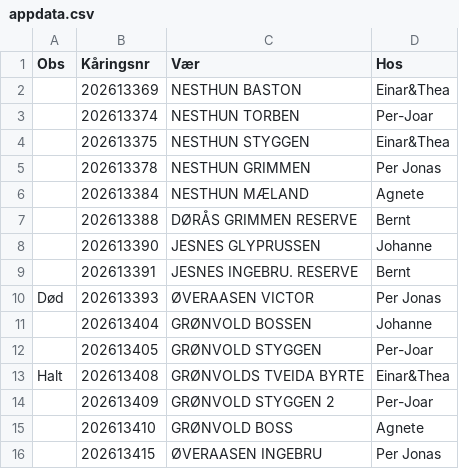
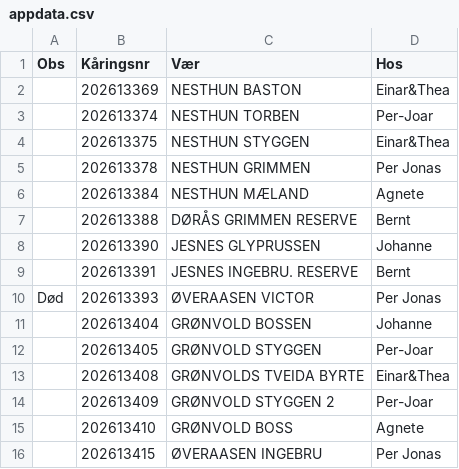
Before and after one commit to Ulla565/vaerring26, a CSV file: appdata.csv, drawn as a sheet.

Commit message:
Add files via upload

```diff
--- a/appdata.csv
+++ b/appdata.csv
@@ -12,3 +12,3 @@ Død,202613393,ØVERAASEN VICTOR,Per Jonas
 ,202613405,GRØNVOLD STYGGEN,Per-Joar
-Halt,202613408,GRØNVOLDS TVEIDA BYRTE,Einar&Thea
+,202613408,GRØNVOLDS TVEIDA BYRTE,Einar&Thea
 ,202613409,GRØNVOLD STYGGEN 2,Per-Joar
```
